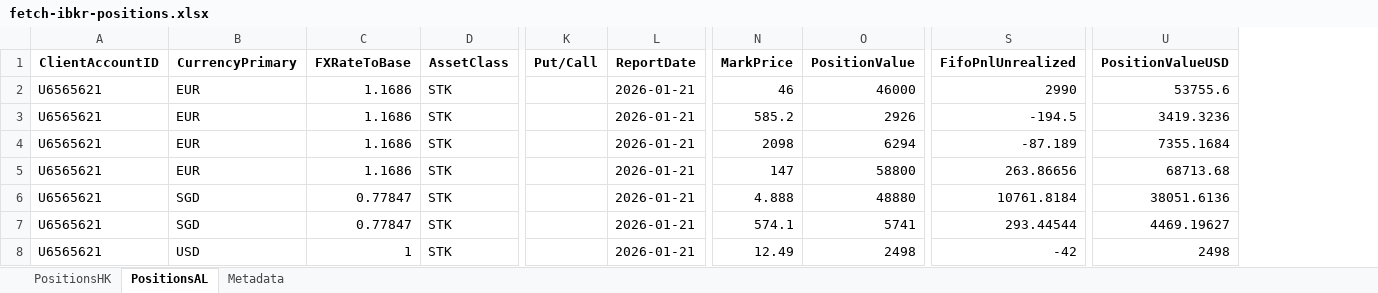
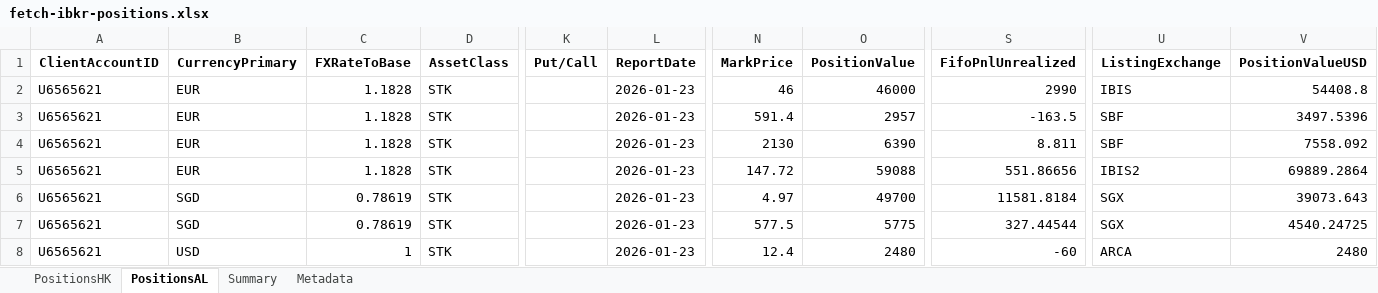
Before and after one commit to timelyrain/timeless-workspace, an Excel workbook: projects/fetch-ibkr-positions.xlsx, sheet PositionsAL, drawn as a sheet; only a part is shown, gaps mark what is left out; values as stored, in another font and other column widths than the file's, no borders; addresses are those after the commit; the diff covers the shown part only; the diff names each change by its address in the sheet, - before the commit and + after, or states it on an @@ line.

Commit message:
Add Portfolio Risk Analyzer for VaR & CVaR calculations
- Implemented a comprehensive portfolio risk analysis tool in `portfolio-risk-var-cvar.py` to calculate Value at Risk (VaR) and Conditional VaR (CVaR) for IBKR portfolio positions.
- Included methods for historical, parametric, and Monte Carlo simulations for risk assessment.
- Integrated Telegram alerts for daily risk summaries.
- Added functionality to load positions from an Excel file and fetch historical price data using yfinance.
- Calculated individual position contributions to overall portfolio risk.
- Saved results in a JSON file format for easy access and review.
- Created a sample JSON output file `portfolio_risk_20260125.json` to demonstrate the results structure.
- Added a temporary Excel file `fetch-ibkr-positions-dashboard.xlsx` for position data.

```diff
--- a/projects/fetch-ibkr-positions.xlsx (sheet PositionsAL)
+++ b/projects/fetch-ibkr-positions.xlsx (sheet PositionsAL)
+sheet tab: Summary
+column U (ListingExchange), rows 2-8: IBIS | SBF | SBF | IBIS2 | SGX | SGX | ARCA
-C2:C5 (FXRateToBase): 1.1686
+C2:C5 (FXRateToBase): 1.1828
-L2:L8 (ReportDate): 2026-01-21
+L2:L8 (ReportDate): 2026-01-23
-V2 (PositionValueUSD): 53755.6
+V2 (PositionValueUSD): 54408.8
-N3 (MarkPrice): 585.2
+N3 (MarkPrice): 591.4
-O3 (PositionValue): 2926
+O3 (PositionValue): 2957
-S3 (FifoPnlUnrealized): -194.5
+S3 (FifoPnlUnrealized): -163.5
-V3 (PositionValueUSD): 3419.3236
+V3 (PositionValueUSD): 3497.5396
-N4 (MarkPrice): 2098
+N4 (MarkPrice): 2130
-O4 (PositionValue): 6294
+O4 (PositionValue): 6390
-S4 (FifoPnlUnrealized): -87.189
+S4 (FifoPnlUnrealized): 8.811
-V4 (PositionValueUSD): 7355.1684
+V4 (PositionValueUSD): 7558.092
-N5 (MarkPrice): 147
+N5 (MarkPrice): 147.72
-O5 (PositionValue): 58800
+O5 (PositionValue): 59088
-S5 (FifoPnlUnrealized): 263.86656
+S5 (FifoPnlUnrealized): 551.86656
-V5 (PositionValueUSD): 68713.68
+V5 (PositionValueUSD): 69889.2864
-C6:C7 (FXRateToBase): 0.77847
+C6:C7 (FXRateToBase): 0.78619
-N6 (MarkPrice): 4.888
+N6 (MarkPrice): 4.97
-O6 (PositionValue): 48880
+O6 (PositionValue): 49700
-S6 (FifoPnlUnrealized): 10761.8184
+S6 (FifoPnlUnrealized): 11581.8184
-V6 (PositionValueUSD): 38051.6136
+V6 (PositionValueUSD): 39073.643
-N7 (MarkPrice): 574.1
+N7 (MarkPrice): 577.5
-O7 (PositionValue): 5741
+O7 (PositionValue): 5775
-S7 (FifoPnlUnrealized): 293.44544
+S7 (FifoPnlUnrealized): 327.44544
-V7 (PositionValueUSD): 4469.19627
+V7 (PositionValueUSD): 4540.24725
-N8 (MarkPrice): 12.49
+N8 (MarkPrice): 12.4
-O8 (PositionValue): 2498
+O8 (PositionValue): 2480
-S8 (FifoPnlUnrealized): -42
+S8 (FifoPnlUnrealized): -60
-V8 (PositionValueUSD): 2498
+V8 (PositionValueUSD): 2480
```
Also changed, not shown: 2 added rows, 1 removed row and 89 edited cells elsewhere in this sheet, sheet PositionsHK, sheet Metadata, projects/fetch-ibkr-positions-dashboard.xlsx, 8 other files.
